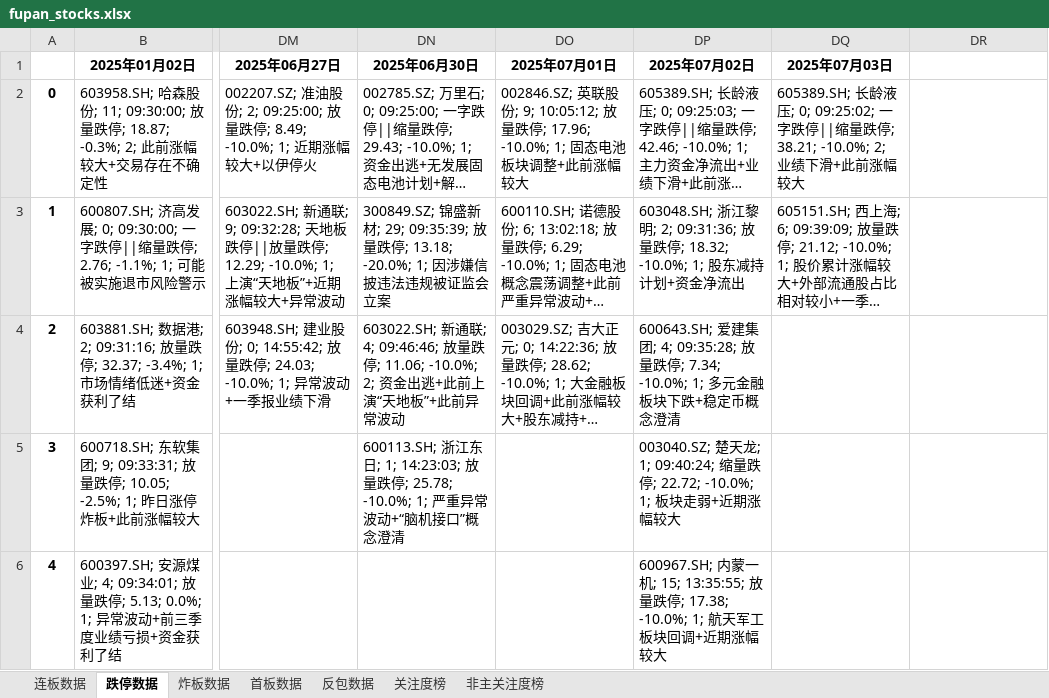
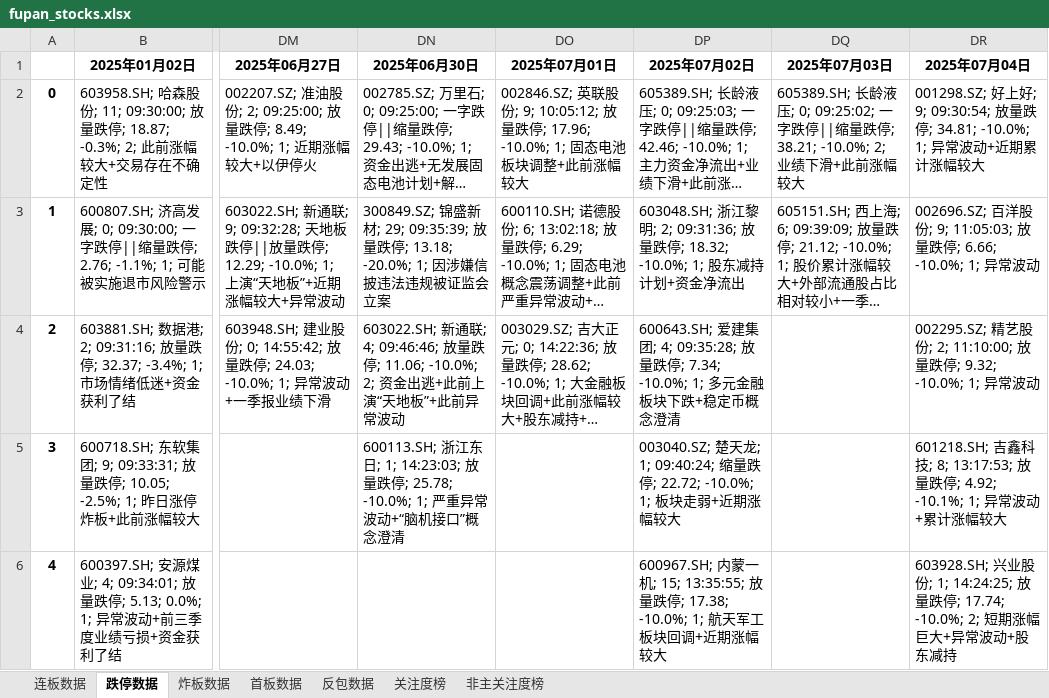
Before and after one commit to KealLiang/HardTrading, an Excel workbook: excel/fupan_stocks.xlsx, sheet 跌停数据, drawn as a sheet; only a part is shown, gaps mark what is left out; long unchanged cells end in …; values as stored, in another font and other column widths than the file's, no borders; the diff covers the shown part only; the diff names each change by its address in the sheet, - before the commit and + after, or states it on an @@ line.

```diff
--- a/excel/fupan_stocks.xlsx (sheet 跌停数据)
+++ b/excel/fupan_stocks.xlsx (sheet 跌停数据)
-DR1: (empty)
+DR1: 2025年07月04日
-DR2 (2025年07月04日): (empty)
+DR2 (2025年07月04日): 001298.SZ; 好上好; 9; 09:30:54; 放量跌停; 34.81; -10.0%; 1; 异常波动+近期累计涨幅较大
-DR3 (2025年07月04日): (empty)
+DR3 (2025年07月04日): 002696.SZ; 百洋股份; 9; 11:05:03; 放量跌停; 6.66; -10.0%; 1; 异常波动
-DR4 (2025年07月04日): (empty)
+DR4 (2025年07月04日): 002295.SZ; 精艺股份; 2; 11:10:00; 放量跌停; 9.32; -10.0%; 1; 异常波动
-DR5 (2025年07月04日): (empty)
+DR5 (2025年07月04日): 601218.SH; 吉鑫科技; 8; 13:17:53; 放量跌停; 4.92; -10.1%; 1; 异常波动+累计涨幅较大
-DR6 (2025年07月04日): (empty)
+DR6 (2025年07月04日): 603928.SH; 兴业股份; 1; 14:24:25; 放量跌停; 17.74; -10.0%; 2; 短期涨幅巨大+异常波动+股东减持
```
Also changed, not shown: 5 edited cells elsewhere in this sheet, sheet 非主关注度榜, sheet 关注度榜, sheet 炸板数据, sheet 连板数据, sheet 首板数据, sheet 反包数据, excel/fupan_analysis.xlsx, excel/fupan_stocks_non_main.xlsx, 2 other files.
